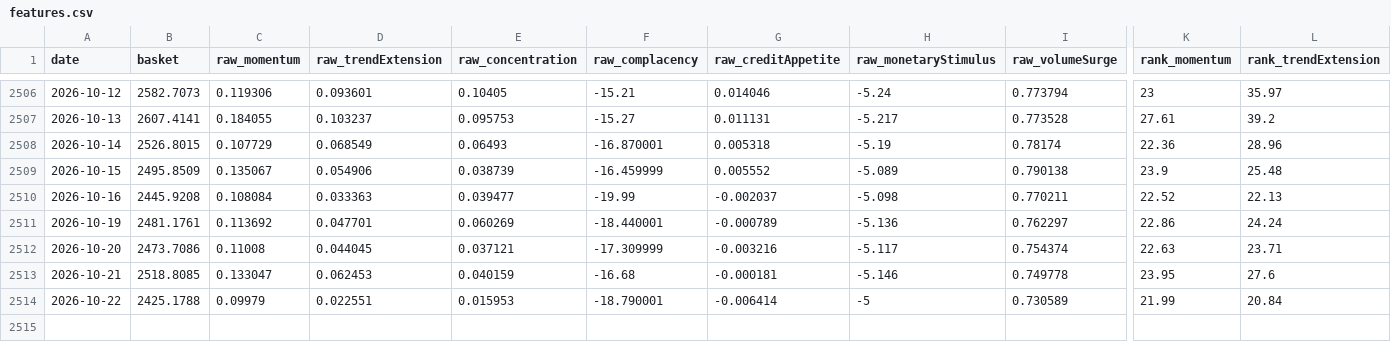
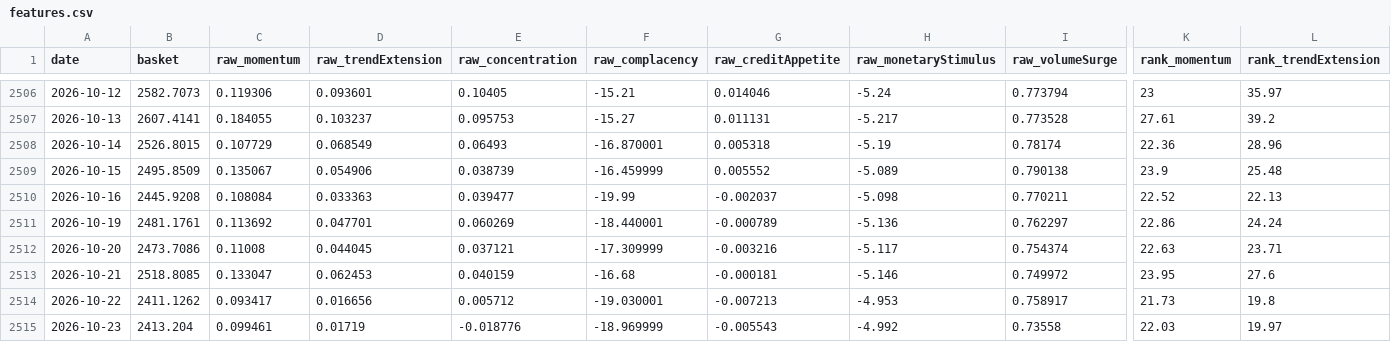
Before and after one commit to xzhangfox/ai-bubble-monitor, a CSV file: data/ai-bubble/features.csv, drawn as a sheet; only a part is shown, gaps mark what is left out; rows hold the shown columns only; the diff covers the shown part only; the diff names each change by its address in the sheet, - before the commit and + after, or states it on an @@ line.

```diff
--- a/data/ai-bubble/features.csv
+++ b/data/ai-bubble/features.csv
-I2513 (raw_volumeSurge): 0.749778
+I2513 (raw_volumeSurge): 0.749972
-B2514 (basket): 2425.1788
+B2514 (basket): 2411.1262
-C2514 (raw_momentum): 0.09979
+C2514 (raw_momentum): 0.093417
-D2514 (raw_trendExtension): 0.022551
+D2514 (raw_trendExtension): 0.016656
-E2514 (raw_concentration): 0.015953
+E2514 (raw_concentration): 0.005712
-F2514 (raw_complacency): -18.790001
+F2514 (raw_complacency): -19.030001
-G2514 (raw_creditAppetite): -0.006414
+G2514 (raw_creditAppetite): -0.007213
-H2514 (raw_monetaryStimulus): -5
+H2514 (raw_monetaryStimulus): -4.953
-I2514 (raw_volumeSurge): 0.730589
+I2514 (raw_volumeSurge): 0.758917
-K2514 (rank_momentum): 21.99
+K2514 (rank_momentum): 21.73
-L2514 (rank_trendExtension): 20.84
+L2514 (rank_trendExtension): 19.8
+row 2515: 2026-10-23 | 2413.204 | 0.099461 | 0.01719 | -0.018776 | -18.969999 | -0.005543 | -4.992 | 0.73558 | 22.03 | 19.97
```
Also changed, not shown: 6 edited cells elsewhere in this file, 3 other files.
